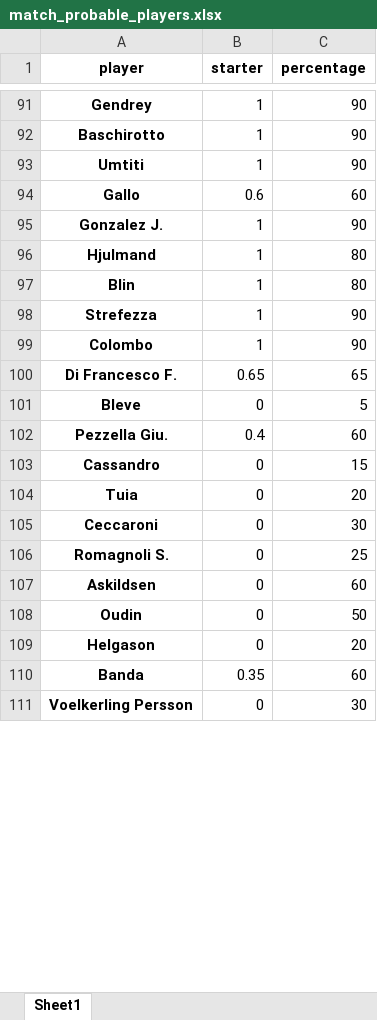
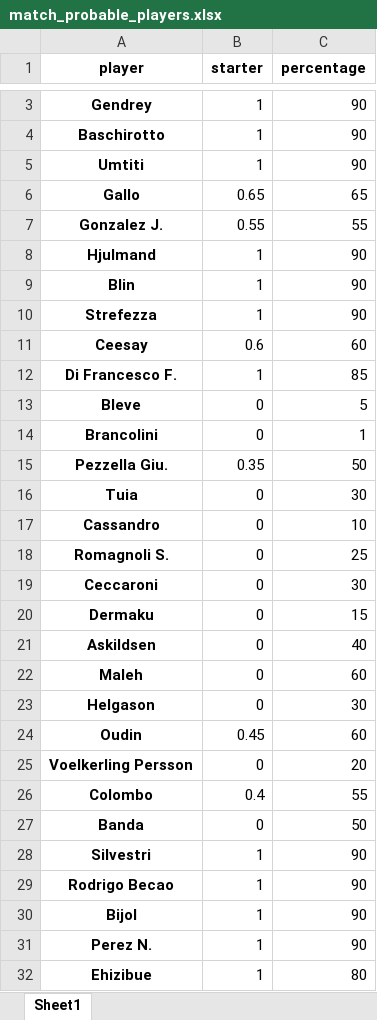
Before and after one commit to uPeppe/fantabeto, an Excel workbook: mid_outputs/match_probable_players.xlsx, sheet Sheet1, drawn as a sheet; only a part is shown, gaps mark what is left out; values as stored, in another font and other column widths than the file's, no borders; removed rows and columns are numbered as before the commit, all else as after; the diff covers the shown part only; the diff names each change by its address in the sheet, - before the commit and + after, or states it on an @@ line.

```diff
--- a/mid_outputs/match_probable_players.xlsx (sheet Sheet1)
+++ b/mid_outputs/match_probable_players.xlsx (sheet Sheet1)
-B6 (starter): 0.6
+B6 (starter): 0.65
-C6 (percentage): 60
+C6 (percentage): 65
-B7 (starter): 1
+B7 (starter): 0.55
-C7 (percentage): 90
+C7 (percentage): 55
-C8:C9 (percentage): 80
+C8:C9 (percentage): 90
-row 99: Colombo | 1 | 90
+row 11: Ceesay | 0.6 | 60
-B12 (starter): 0.65
+B12 (starter): 1
-C12 (percentage): 65
+C12 (percentage): 85
+row 14: Brancolini | 0 | 1
-B15 (starter): 0.4
+B15 (starter): 0.35
-C15 (percentage): 60
+C15 (percentage): 50
-row 103: Cassandro | 0 | 15
-C16 (percentage): 20
+C16 (percentage): 30
+row 17: Cassandro | 0 | 10
@@ row 106 moved to row 18: Romagnoli S. @@
+row 20: Dermaku | 0 | 15
-C21 (percentage): 60
+C21 (percentage): 40
-row 108: Oudin | 0 | 50
+row 22: Maleh | 0 | 60
-C23 (percentage): 20
+C23 (percentage): 30
-row 110: Banda | 0.35 | 60
+row 24: Oudin | 0.45 | 60
-C25 (percentage): 30
+C25 (percentage): 20
+row 26: Colombo | 0.4 | 55
+row 27: Banda | 0 | 50
@@ row 179 moved to row 28: Silvestri @@
@@ row 180 moved to row 29: Rodrigo Becao @@
@@ row 181 moved to row 30: Bijol @@
+row 31: Perez N. | 1 | 90
+row 32: Ehizibue | 1 | 80
```
Also changed, not shown: 272 added rows, 242 removed rows, 67 moved rows and 83 edited cells elsewhere in this sheet, mid_outputs/database_entries_gk.xlsx, mid_outputs/players_stats.xlsx, 32 other files.
